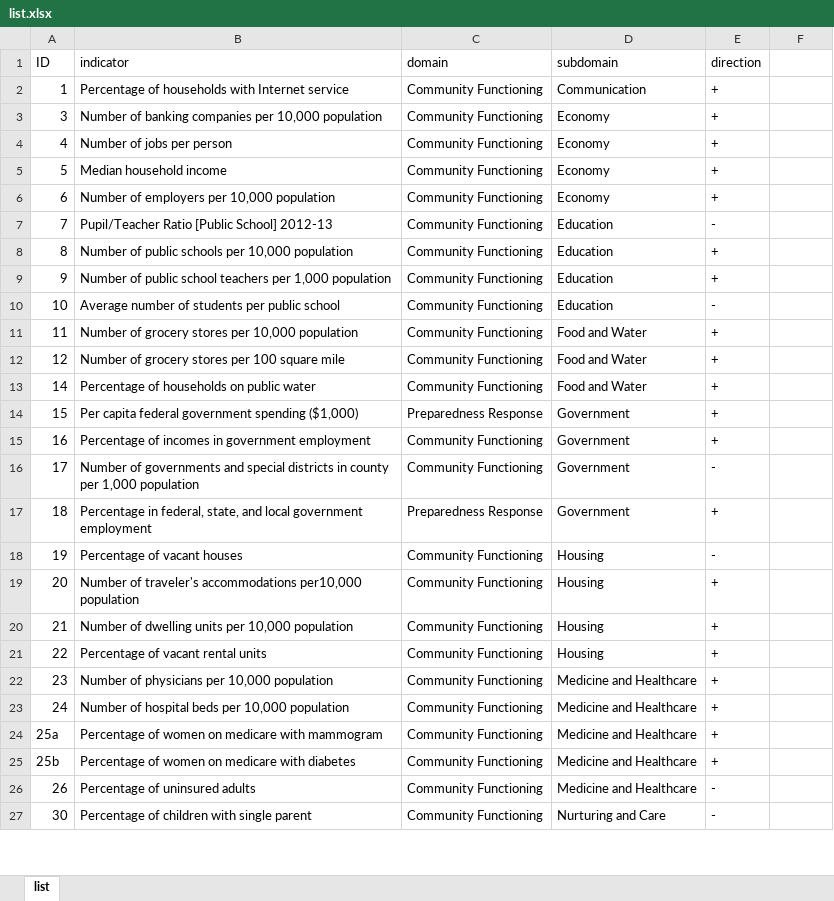
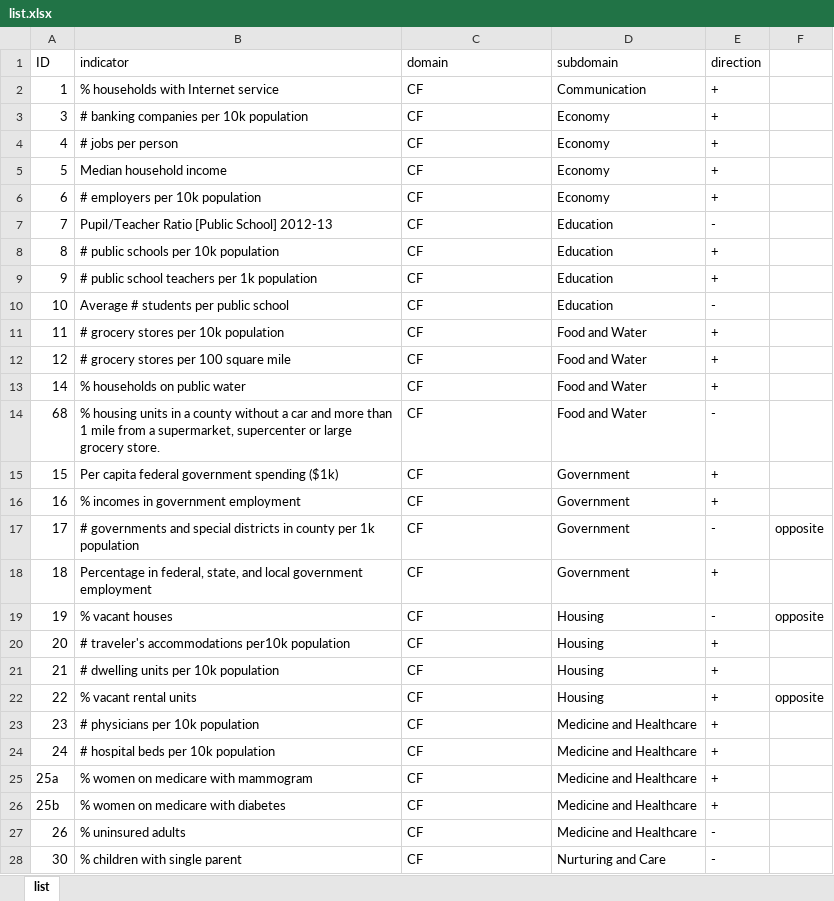
Before and after one commit to slinjhu/Copewell, an Excel workbook: list.xlsx, sheet list, drawn as a sheet; only a part is shown; values as stored, in another font and other column widths than the file's, no cell formats; addresses are those after the commit; the diff covers the shown part only; the diff names each change by its address in the sheet, - before the commit and + after, or states it on an @@ line.

Commit message:
Updated data, added cronbach's alpha.

```diff
--- a/list.xlsx (sheet list)
+++ b/list.xlsx (sheet list)
-B2 (indicator): Percentage of households with Internet service
+B2 (indicator): % households with Internet service
-C2:C13 (domain): Community Functioning
+C2:C13 (domain): CF
-B3 (indicator): Number of banking companies per 10,000 population
+B3 (indicator): # banking companies per 10k population
-B4 (indicator): Number of jobs per person
+B4 (indicator): # jobs per person
-B6 (indicator): Number of employers per 10,000 population
+B6 (indicator): # employers per 10k population
-B8 (indicator): Number of public schools per 10,000 population
+B8 (indicator): # public schools per 10k population
-B9 (indicator): Number of public school teachers per 1,000 population
+B9 (indicator): # public school teachers per 1k population
-B10 (indicator): Average number of students per public school
+B10 (indicator): Average # students per public school
-B11 (indicator): Number of grocery stores per 10,000 population
+B11 (indicator): # grocery stores per 10k population
-B12 (indicator): Number of grocery stores per 100 square mile
+B12 (indicator): # grocery stores per 100 square mile
-B13 (indicator): Percentage of households on public water
+B13 (indicator): % households on public water
+row 14: 68 | % housing units in a county without a car and more than 1 mile from a supermarket, supercenter or large grocery store. | CF | Food and Water | -
-B15 (indicator): …government spending ($1,000)
+B15 (indicator): …government spending ($1k)
-C15 (domain): Preparedness Response
+C15 (domain): CF
-B16 (indicator): Percentage of incomes in government employment
+B16 (indicator): % incomes in government employment
-C16:C17 (domain): Community Functioning
+C16:C17 (domain): CF
-B17 (indicator): Number of governments and special districts in county per 1,000 population
+B17 (indicator): # governments and special districts in county per 1k population
-F17: (empty)
+F17: opposite
-C18 (domain): Preparedness Response
+C18 (domain): CF
-B19 (indicator): Percentage of vacant houses
+B19 (indicator): % vacant houses
-C19:C28 (domain): Community Functioning
+C19:C28 (domain): CF
-F19: (empty)
+F19: opposite
-B20 (indicator): Number of traveler's accommodations per10,000 population
+B20 (indicator): # traveler's accommodations per10k population
-B21 (indicator): Number of dwelling units per 10,000 population
+B21 (indicator): # dwelling units per 10k population
-B22 (indicator): Percentage of vacant rental units
+B22 (indicator): % vacant rental units
-F22: (empty)
+F22: opposite
-B23 (indicator): Number of physicians per 10,000 population
+B23 (indicator): # physicians per 10k population
-B24 (indicator): Number of hospital beds per 10,000 population
+B24 (indicator): # hospital beds per 10k population
-B25 (indicator): Percentage of women on medicare with mammogram
+B25 (indicator): % women on medicare with mammogram
-B26 (indicator): Percentage of women on medicare with diabetes
+B26 (indicator): % women on medicare with diabetes
-B27 (indicator): Percentage of uninsured adults
+B27 (indicator): % uninsured adults
-B28 (indicator): Percentage of children with single parent
+B28 (indicator): % children with single parent
```
Also changed, not shown: 1 removed row and 49 edited cells elsewhere in this sheet, cell formats, 58 other files.
